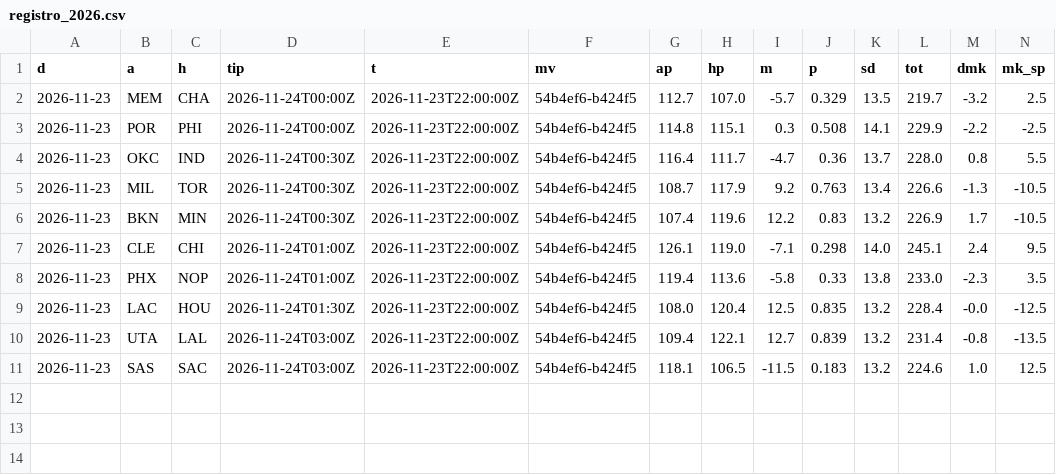
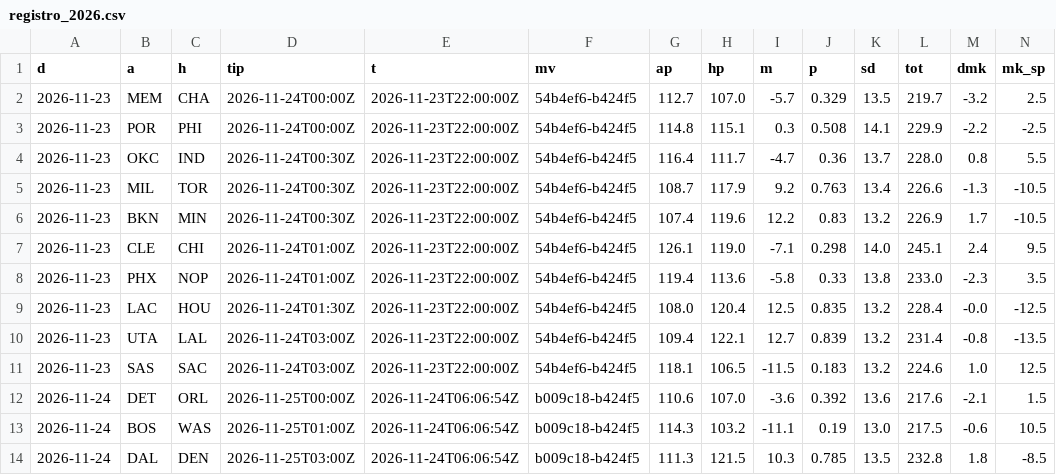
Before and after one commit to roystormfm-beep/nbaPRE, a CSV file: predictions/registro_2026.csv, drawn as a sheet; only a part is shown; rows hold the shown columns only; the diff names each change by its address in the sheet, - before the commit and + after, or states it on an @@ line.

```diff
--- a/predictions/registro_2026.csv
+++ b/predictions/registro_2026.csv
+row 12: 2026-11-24 | DET | ORL | 2026-11-25T00:00Z | 2026-11-24T06:06:54Z | b009c18-b424f5 | 110.6 | 107.0 | -3.6 | 0.392 | 13.6 | 217.6 | -2.1 | 1.5
+row 13: 2026-11-24 | BOS | WAS | 2026-11-25T01:00Z | 2026-11-24T06:06:54Z | b009c18-b424f5 | 114.3 | 103.2 | -11.1 | 0.19 | 13.0 | 217.5 | -0.6 | 10.5
+row 14: 2026-11-24 | DAL | DEN | 2026-11-25T03:00Z | 2026-11-24T06:06:54Z | b009c18-b424f5 | 111.3 | 121.5 | 10.3 | 0.785 | 13.5 | 232.8 | 1.8 | -8.5
```
Also changed, not shown: data/external/injury/index_2026.csv, data/external/injury/needed_2026.csv, 22 other files.
